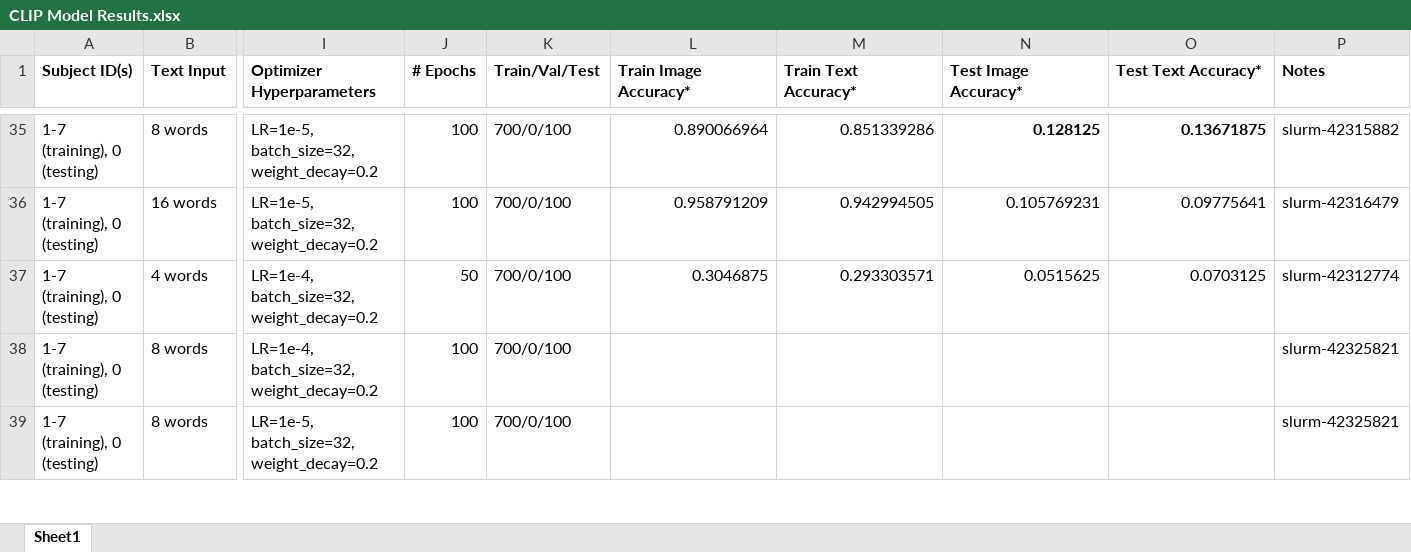
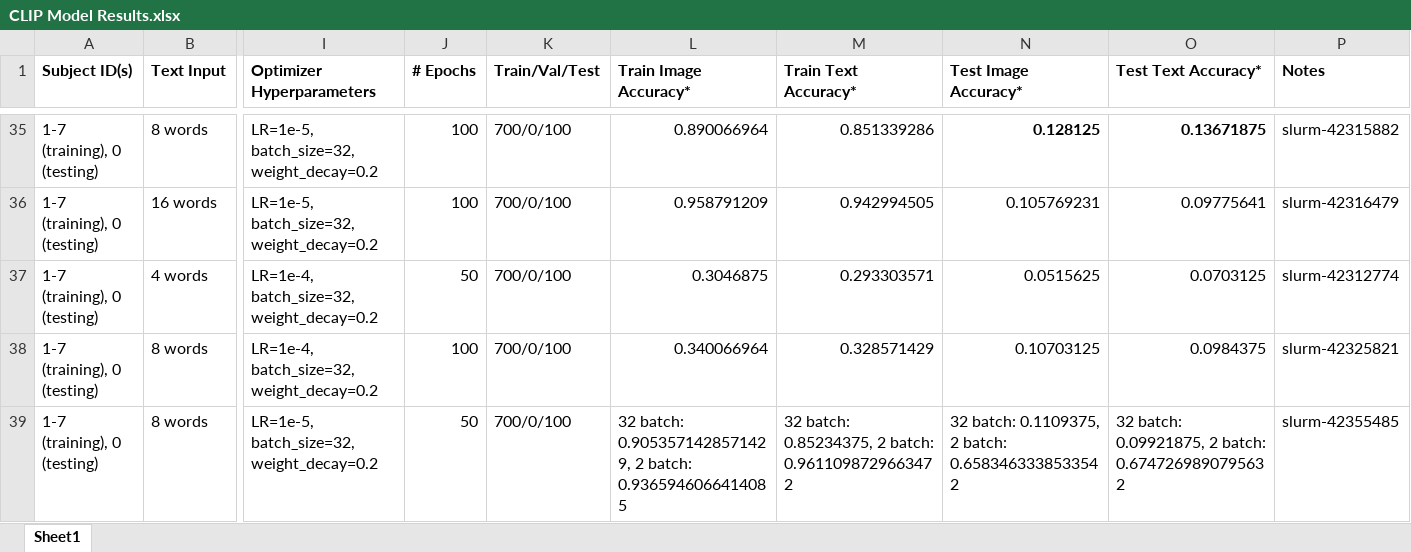
Before and after one commit to HarrisonFah/CMPUT624_Project, an Excel workbook: CLIP Model Results.xlsx, sheet Sheet1, drawn as a sheet; only a part is shown, gaps mark what is left out; values as stored, in another font and other column widths than the file's, no borders; the diff covers the shown part only; the diff names each change by its address in the sheet, - before the commit and + after, or states it on an @@ line.

```diff
--- a/CLIP Model Results.xlsx (sheet Sheet1)
+++ b/CLIP Model Results.xlsx (sheet Sheet1)
-L38 (Train Image Accuracy*): (empty)
+L38 (Train Image Accuracy*): 0.340066964
-M38 (Train Text Accuracy*): (empty)
+M38 (Train Text Accuracy*): 0.328571429
-N38 (Test Image Accuracy*): (empty)
+N38 (Test Image Accuracy*): 0.10703125
-O38 (Test Text Accuracy*): (empty)
+O38 (Test Text Accuracy*): 0.0984375
-J39 (# Epochs): 100
+J39 (# Epochs): 50
-L39 (Train Image Accuracy*): (empty)
+L39 (Train Image Accuracy*): 32 batch: 0.9053571428571429, 2 batch: 0.9365946066414085
-M39 (Train Text Accuracy*): (empty)
+M39 (Train Text Accuracy*): 32 batch: 0.85234375, 2 batch: 0.9611098729663472
-N39 (Test Image Accuracy*): (empty)
+N39 (Test Image Accuracy*): 32 batch: 0.1109375, 2 batch: 0.6583463338533542
-O39 (Test Text Accuracy*): (empty)
+O39 (Test Text Accuracy*): 32 batch: 0.09921875, 2 batch: 0.6747269890795632
-P39 (Notes): slurm-42325821
+P39 (Notes): slurm-42355485
```
Also changed, not shown: 4 added rows, 1 removed row and 30 edited cells elsewhere in this sheet, 3 other files.
